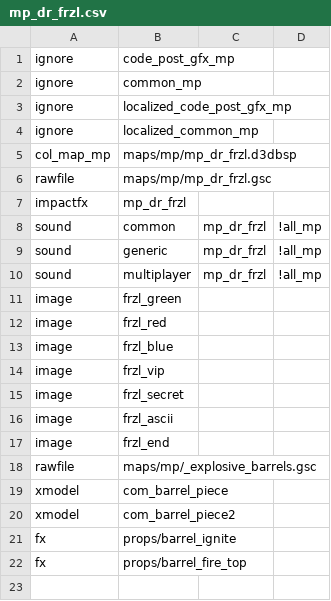
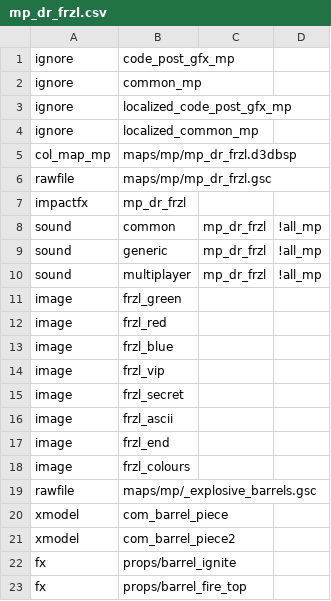
Before and after one commit to FrazzIe/mp_dr_frzl, a CSV file: zone_source/english/assetinfo/mp_dr_frzl.csv, drawn as a sheet; the diff names each change by its address in the sheet, - before the commit and + after, or states it on an @@ line.

Commit message:
add simon says colours to asset info

```diff
--- a/zone_source/english/assetinfo/mp_dr_frzl.csv
+++ b/zone_source/english/assetinfo/mp_dr_frzl.csv
+row 18: image | frzl_colours
```
